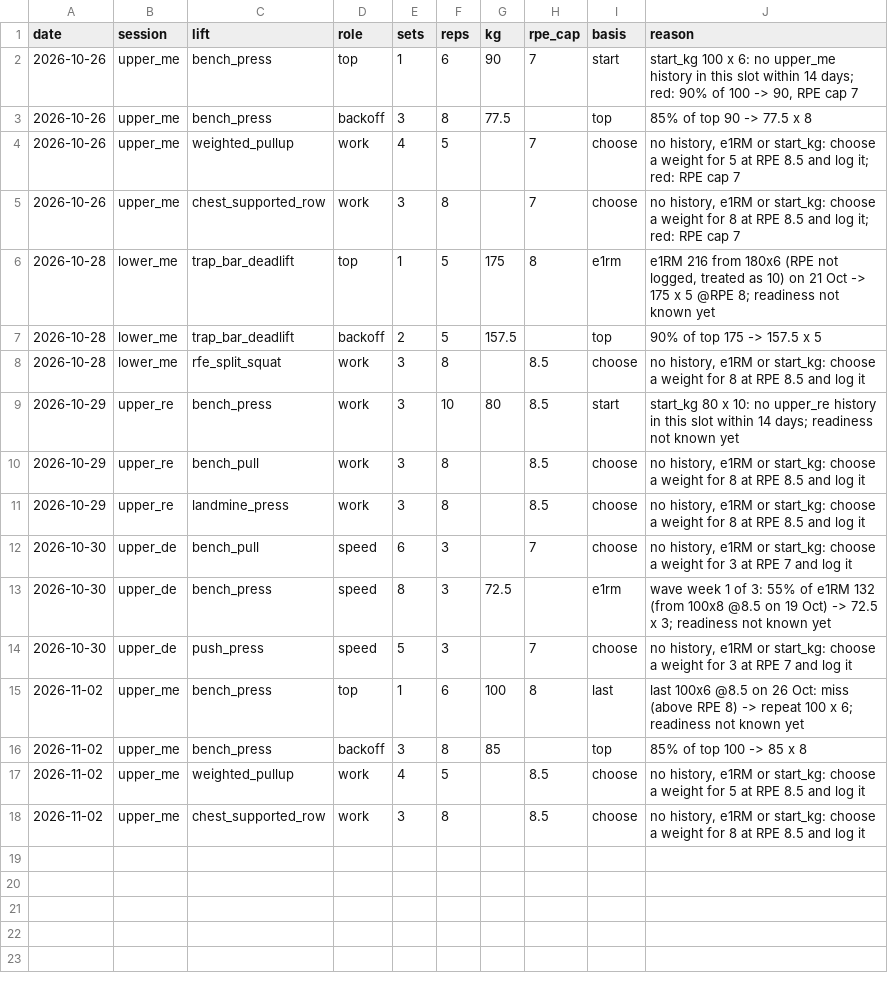
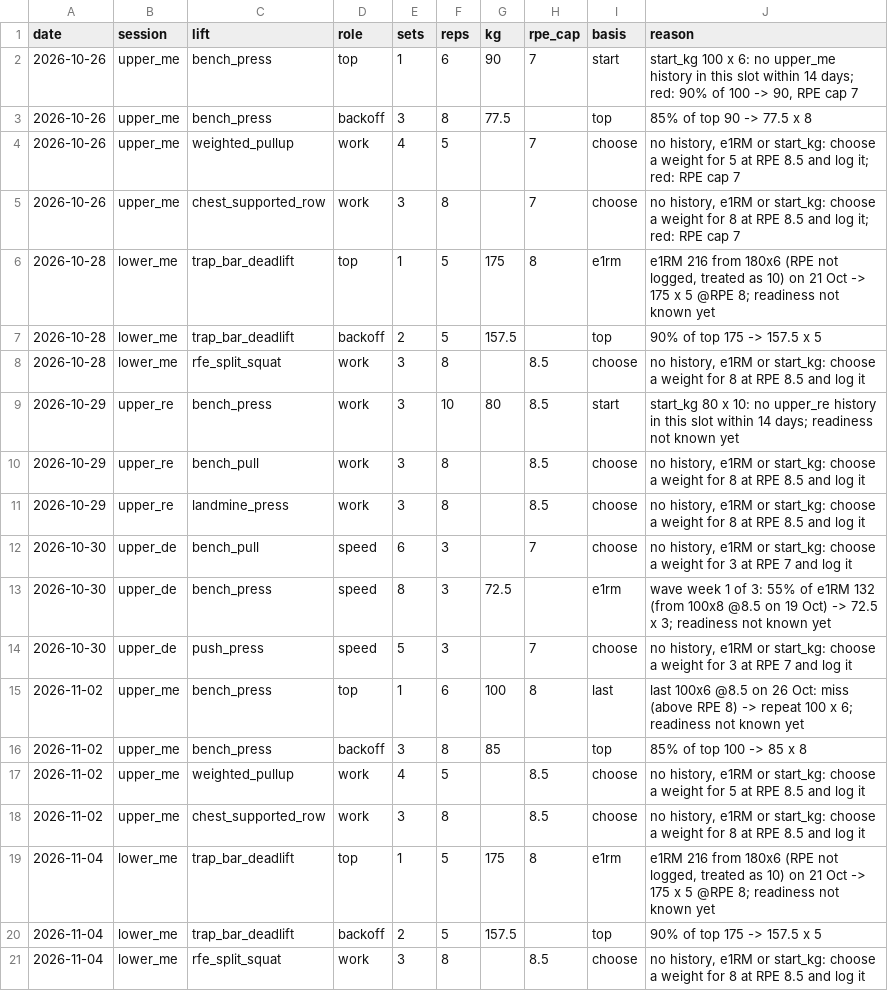
Before and after one commit to oisinm25/grinder-data, a CSV file: prescriptions.csv, drawn as a sheet; the diff names each change by its address in the sheet, - before the commit and + after, or states it on an @@ line.

```diff
--- a/prescriptions.csv
+++ b/prescriptions.csv
+row 19: 2026-11-04 | lower_me | trap_bar_deadlift | top | 1 | 5 | 175 | 8 | e1rm | e1RM 216 from 180x6 (RPE not logged, treated as 10) on 21 Oct -> 175 x 5 @RPE 8; readiness not known yet
+row 20: 2026-11-04 | lower_me | trap_bar_deadlift | backoff | 2 | 5 | 157.5 |  | top | 90% of top 175 -> 157.5 x 5
+row 21: 2026-11-04 | lower_me | rfe_split_squat | work | 3 | 8 |  | 8.5 | choose | no history, e1RM or start_kg: choose a weight for 8 at RPE 8.5 and log it
```
Also changed, not shown: compliance.csv, wellness.csv, 12 other files.
